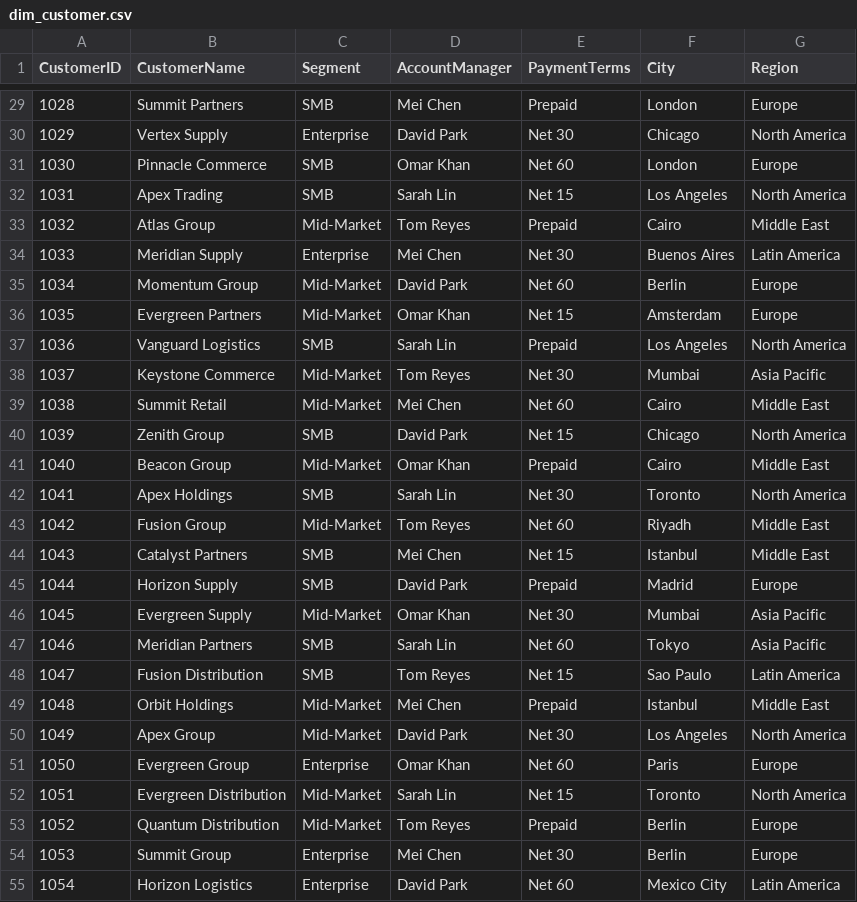
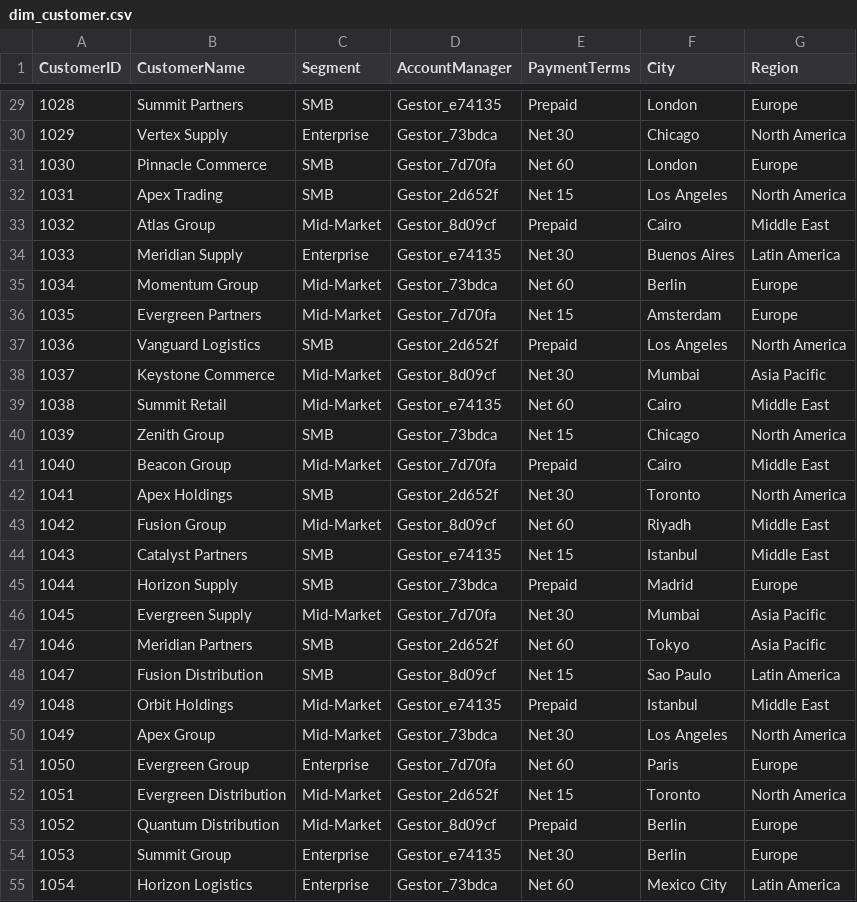
Before and after one commit to r3datasolutions/ETL, a CSV file: data/gold/dim_customer.csv, drawn as a sheet; only a part is shown, gaps mark what is left out; the diff covers the shown part only.

Commit message:
Seguridad: anonimizacion de PII y gestion de secretos
- scripts/anonimizar.py: enmascarado (Email, Phone) y seudonimizacion
  determinista (ContactName, AccountManager) con sal desde entorno
- 02_bronze_a_silver.py aplica anonimizacion: Silver y Gold sin PII en claro
- .gitignore: bloquea secretos (.env, *.key, *.pem, credentials.json)
- Excluye data/{bronze,silver}/security.csv (Power BI RLS necesita el email real)
- .env.example como plantilla de configuracion sin valores
- docs/SEGURIDAD.md: marco de referencia + excepcion documentada de Bronze
- README con seccion de seguridad

```diff
--- a/data/gold/dim_customer.csv
+++ b/data/gold/dim_customer.csv
@@ -29,27 +29,27 @@ CustomerID,CustomerName,Segment,AccountManager,PaymentTerms,City,Region
-1028,Summit Partners,SMB,Mei Chen,Prepaid,London,Europe
-1029,Vertex Supply,Enterprise,David Park,Net 30,Chicago,North America
-1030,Pinnacle Commerce,SMB,Omar Khan,Net 60,London,Europe
-1031,Apex Trading,SMB,Sarah Lin,Net 15,Los Angeles,North America
-1032,Atlas Group,Mid-Market,Tom Reyes,Prepaid,Cairo,Middle East
-1033,Meridian Supply,Enterprise,Mei Chen,Net 30,Buenos Aires,Latin America
-1034,Momentum Group,Mid-Market,David Park,Net 60,Berlin,Europe
-1035,Evergreen Partners,Mid-Market,Omar Khan,Net 15,Amsterdam,Europe
-1036,Vanguard Logistics,SMB,Sarah Lin,Prepaid,Los Angeles,North America
-1037,Keystone Commerce,Mid-Market,Tom Reyes,Net 30,Mumbai,Asia Pacific
-1038,Summit Retail,Mid-Market,Mei Chen,Net 60,Cairo,Middle East
-1039,Zenith Group,SMB,David Park,Net 15,Chicago,North America
-1040,Beacon Group,Mid-Market,Omar Khan,Prepaid,Cairo,Middle East
-1041,Apex Holdings,SMB,Sarah Lin,Net 30,Toronto,North America
-1042,Fusion Group,Mid-Market,Tom Reyes,Net 60,Riyadh,Middle East
-1043,Catalyst Partners,SMB,Mei Chen,Net 15,Istanbul,Middle East
-1044,Horizon Supply,SMB,David Park,Prepaid,Madrid,Europe
-1045,Evergreen Supply,Mid-Market,Omar Khan,Net 30,Mumbai,Asia Pacific
-1046,Meridian Partners,SMB,Sarah Lin,Net 60,Tokyo,Asia Pacific
-1047,Fusion Distribution,SMB,Tom Reyes,Net 15,Sao Paulo,Latin America
-1048,Orbit Holdings,Mid-Market,Mei Chen,Prepaid,Istanbul,Middle East
-1049,Apex Group,Mid-Market,David Park,Net 30,Los Angeles,North America
-1050,Evergreen Group,Enterprise,Omar Khan,Net 60,Paris,Europe
-1051,Evergreen Distribution,Mid-Market,Sarah Lin,Net 15,Toronto,North America
-1052,Quantum Distribution,Mid-Market,Tom Reyes,Prepaid,Berlin,Europe
-1053,Summit Group,Enterprise,Mei Chen,Net 30,Berlin,Europe
-1054,Horizon Logistics,Enterprise,David Park,Net 60,Mexico City,Latin America
+1028,Summit Partners,SMB,Gestor_e74135,Prepaid,London,Europe
+1029,Vertex Supply,Enterprise,Gestor_73bdca,Net 30,Chicago,North America
+1030,Pinnacle Commerce,SMB,Gestor_7d70fa,Net 60,London,Europe
+1031,Apex Trading,SMB,Gestor_2d652f,Net 15,Los Angeles,North America
+1032,Atlas Group,Mid-Market,Gestor_8d09cf,Prepaid,Cairo,Middle East
+1033,Meridian Supply,Enterprise,Gestor_e74135,Net 30,Buenos Aires,Latin America
+1034,Momentum Group,Mid-Market,Gestor_73bdca,Net 60,Berlin,Europe
+1035,Evergreen Partners,Mid-Market,Gestor_7d70fa,Net 15,Amsterdam,Europe
+1036,Vanguard Logistics,SMB,Gestor_2d652f,Prepaid,Los Angeles,North America
+1037,Keystone Commerce,Mid-Market,Gestor_8d09cf,Net 30,Mumbai,Asia Pacific
+1038,Summit Retail,Mid-Market,Gestor_e74135,Net 60,Cairo,Middle East
+1039,Zenith Group,SMB,Gestor_73bdca,Net 15,Chicago,North America
+1040,Beacon Group,Mid-Market,Gestor_7d70fa,Prepaid,Cairo,Middle East
+1041,Apex Holdings,SMB,Gestor_2d652f,Net 30,Toronto,North America
+1042,Fusion Group,Mid-Market,Gestor_8d09cf,Net 60,Riyadh,Middle East
+1043,Catalyst Partners,SMB,Gestor_e74135,Net 15,Istanbul,Middle East
+1044,Horizon Supply,SMB,Gestor_73bdca,Prepaid,Madrid,Europe
+1045,Evergreen Supply,Mid-Market,Gestor_7d70fa,Net 30,Mumbai,Asia Pacific
+1046,Meridian Partners,SMB,Gestor_2d652f,Net 60,Tokyo,Asia Pacific
+1047,Fusion Distribution,SMB,Gestor_8d09cf,Net 15,Sao Paulo,Latin America
+1048,Orbit Holdings,Mid-Market,Gestor_e74135,Prepaid,Istanbul,Middle East
+1049,Apex Group,Mid-Market,Gestor_73bdca,Net 30,Los Angeles,North America
+1050,Evergreen Group,Enterprise,Gestor_7d70fa,Net 60,Paris,Europe
+1051,Evergreen Distribution,Mid-Market,Gestor_2d652f,Net 15,Toronto,North America
+1052,Quantum Distribution,Mid-Market,Gestor_8d09cf,Prepaid,Berlin,Europe
+1053,Summit Group,Enterprise,Gestor_e74135,Net 30,Berlin,Europe
+1054,Horizon Logistics,Enterprise,Gestor_73bdca,Net 60,Mexico City,Latin America
```
Also changed, not shown: 34 edited cells elsewhere in this file, data/silver/CUST_MASTER.csv, 7 other files.
